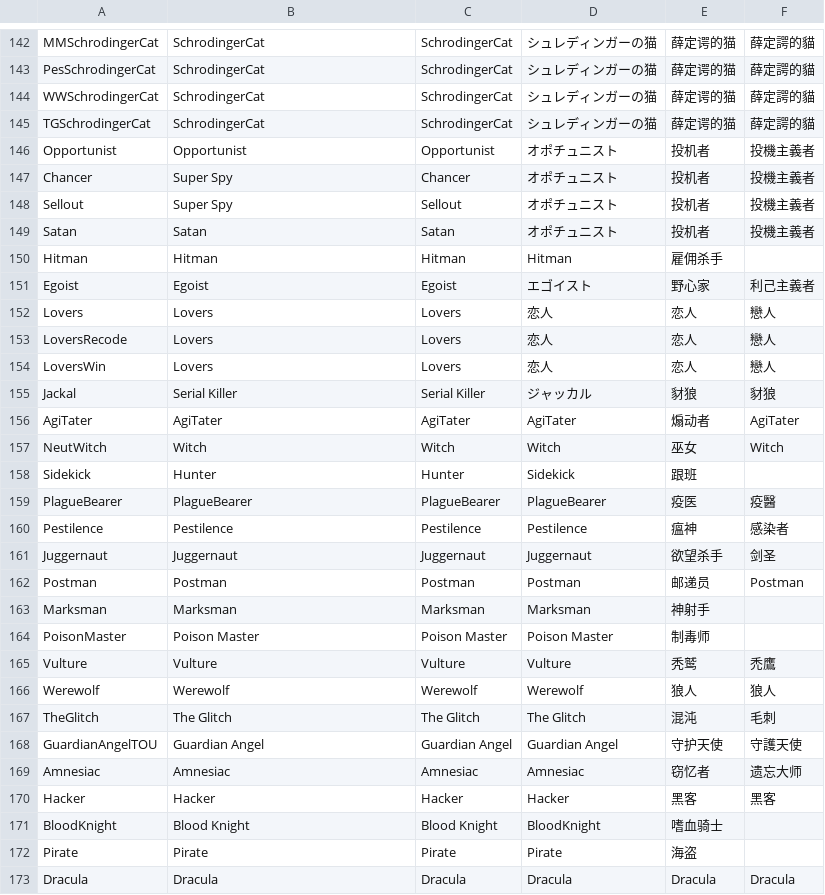
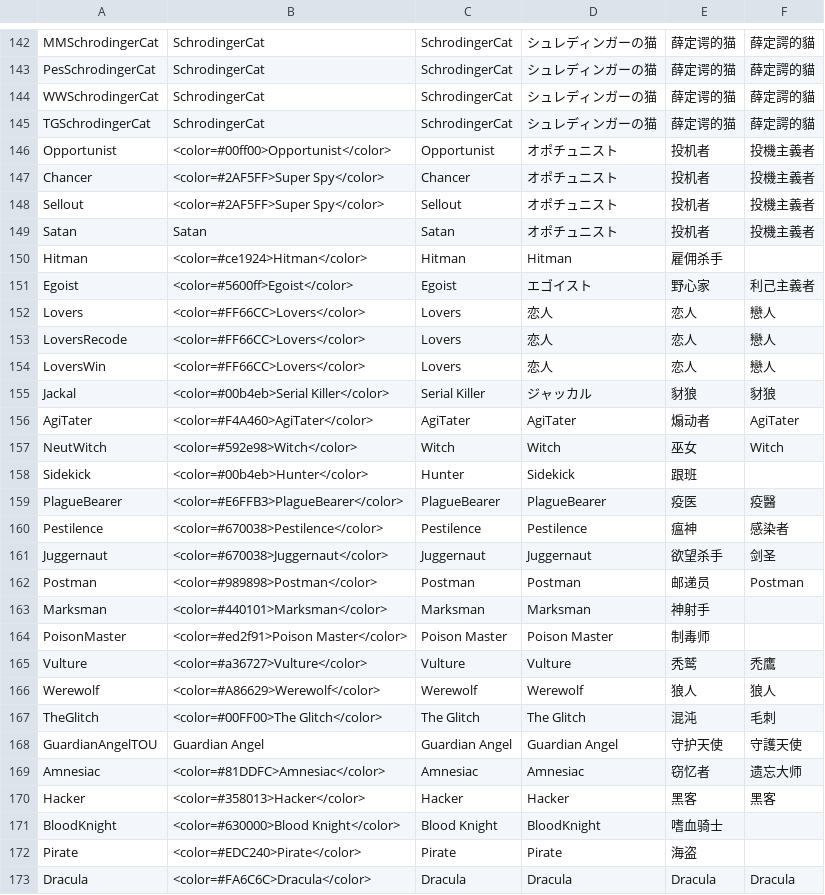
Before and after one commit to Englishpump93/Town-Of-Chaos-, a CSV file: Resources/string.csv, drawn as a sheet; only a part is shown, gaps mark what is left out; the diff covers the shown part only.

```diff
--- a/Resources/string.csv
+++ b/Resources/string.csv
@@ -145,29 +145,29 @@ WWSchrodingerCat,SchrodingerCat,SchrodingerCat,シュレディンガーの猫,
 TGSchrodingerCat,SchrodingerCat,SchrodingerCat,シュレディンガーの猫,薛定谔的猫,薛定諤的貓
-Opportunist,Opportunist,Opportunist,オポチュニスト,投机者,投機主義者
-Chancer,Super Spy,Chancer,オポチュニスト,投机者,投機主義者
-Sellout,Super Spy,Sellout,オポチュニスト,投机者,投機主義者
+Opportunist,<color=#00ff00>Opportunist</color>,Opportunist,オポチュニスト,投机者,投機主義者
+Chancer,<color=#2AF5FF>Super Spy</color>,Chancer,オポチュニスト,投机者,投機主義者
+Sellout,<color=#2AF5FF>Super Spy</color>,Sellout,オポチュニスト,投机者,投機主義者
 Satan,Satan,Satan,オポチュニスト,投机者,投機主義者
-Hitman,Hitman,Hitman,Hitman,雇佣杀手
-Egoist,Egoist,Egoist,エゴイスト,野心家,利己主義者
-Lovers,Lovers,Lovers,恋人,恋人,戀人
-LoversRecode,Lovers,Lovers,恋人,恋人,戀人
-LoversWin,Lovers,Lovers,恋人,恋人,戀人
-Jackal,Serial Killer,Serial Killer,ジャッカル,豺狼,豺狼
-AgiTater,AgiTater,AgiTater,AgiTater,煽动者,AgiTater
-NeutWitch,Witch,Witch,Witch,巫女,Witch
-Sidekick,Hunter,Hunter,Sidekick,跟班
-PlagueBearer,PlagueBearer,PlagueBearer,PlagueBearer,疫医,疫醫
-Pestilence,Pestilence,Pestilence,Pestilence,瘟神,感染者
-Juggernaut,Juggernaut,Juggernaut,Juggernaut,欲望杀手,剑圣
-Postman,Postman,Postman,Postman,邮递员,Postman
-Marksman,Marksman,Marksman,Marksman,神射手
-PoisonMaster,Poison Master,Poison Master,Poison Master,制毒师
-Vulture,Vulture,Vulture,Vulture,秃鹫,禿鷹
-Werewolf,Werewolf,Werewolf,Werewolf,狼人,狼人
-TheGlitch,The Glitch,The Glitch,The Glitch,混沌,毛刺
+Hitman,<color=#ce1924>Hitman</color>,Hitman,Hitman,雇佣杀手
+Egoist,<color=#5600ff>Egoist</color>,Egoist,エゴイスト,野心家,利己主義者
+Lovers,<color=#FF66CC>Lovers</color>,Lovers,恋人,恋人,戀人
+LoversRecode,<color=#FF66CC>Lovers</color>,Lovers,恋人,恋人,戀人
+LoversWin,<color=#FF66CC>Lovers</color>,Lovers,恋人,恋人,戀人
+Jackal,<color=#00b4eb>Serial Killer</color>,Serial Killer,ジャッカル,豺狼,豺狼
+AgiTater,<color=#F4A460>AgiTater</color>,AgiTater,AgiTater,煽动者,AgiTater
+NeutWitch,<color=#592e98>Witch</color>,Witch,Witch,巫女,Witch
+Sidekick,<color=#00b4eb>Hunter</color>,Hunter,Sidekick,跟班
+PlagueBearer,<color=#E6FFB3>PlagueBearer</color>,PlagueBearer,PlagueBearer,疫医,疫醫
+Pestilence,<color=#670038>Pestilence</color>,Pestilence,Pestilence,瘟神,感染者
+Juggernaut,<color=#670038>Juggernaut</color>,Juggernaut,Juggernaut,欲望杀手,剑圣
+Postman,<color=#989898>Postman</color>,Postman,Postman,邮递员,Postman
+Marksman,<color=#440101>Marksman</color>,Marksman,Marksman,神射手
+PoisonMaster,<color=#ed2f91>Poison Master</color>,Poison Master,Poison Master,制毒师
+Vulture,<color=#a36727>Vulture</color>,Vulture,Vulture,秃鹫,禿鷹
+Werewolf,<color=#A86629>Werewolf</color>,Werewolf,Werewolf,狼人,狼人
+TheGlitch,<color=#00FF00>The Glitch</color>,The Glitch,The Glitch,混沌,毛刺
 GuardianAngelTOU,Guardian Angel,Guardian Angel,Guardian Angel,守护天使,守護天使
-Amnesiac,Amnesiac,Amnesiac,Amnesiac,窃忆者,遗忘大师
-Hacker,Hacker,Hacker,Hacker,黑客,黑客
-BloodKnight,Blood Knight,Blood Knight,BloodKnight,嗜血骑士
-Pirate,Pirate,Pirate,Pirate,海盗
-Dracula,Dracula,Dracula,Dracula,Dracula,Dracula
+Amnesiac,<color=#81DDFC>Amnesiac</color>,Amnesiac,Amnesiac,窃忆者,遗忘大师
+Hacker,<color=#358013>Hacker</color>,Hacker,Hacker,黑客,黑客
+BloodKnight,<color=#630000>Blood Knight</color>,Blood Knight,BloodKnight,嗜血骑士
+Pirate,<color=#EDC240>Pirate</color>,Pirate,Pirate,海盗
+Dracula,<color=#FA6C6C>Dracula</color>,Dracula,Dracula,Dracula,Dracula
```
Also changed, not shown: 104 edited cells elsewhere in this file, 13 other files.
